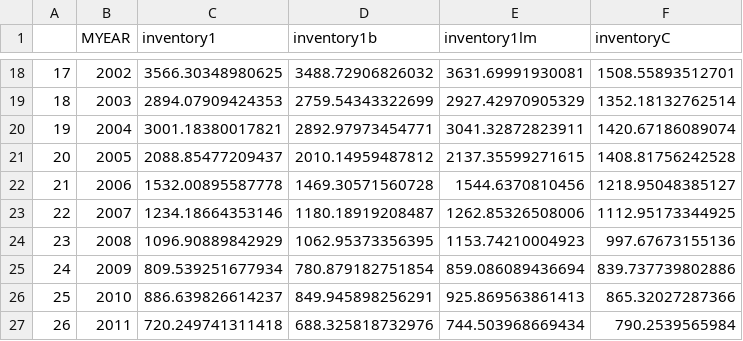
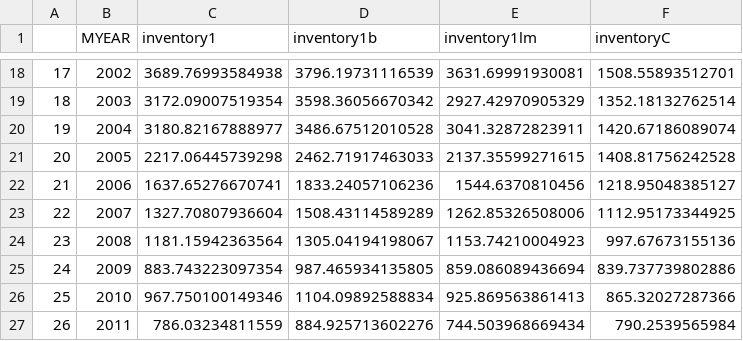
Before and after one commit to artwr/srs_work, a CSV file: analysis/processed_data/inventoryja.csv, drawn as a sheet; only a part is shown, gaps mark what is left out; the diff covers the shown part only.

Commit message:
corrected paths and reran inventory with new data.

```diff
--- a/analysis/processed_data/inventoryja.csv
+++ b/analysis/processed_data/inventoryja.csv
@@ -18,10 +18,10 @@
-"17",2002,3566.30348980625,3488.72906826032,3631.69991930081,1508.55893512701
-"18",2003,2894.07909424353,2759.54343322699,2927.42970905329,1352.18132762514
-"19",2004,3001.18380017821,2892.97973454771,3041.32872823911,1420.67186089074
-"20",2005,2088.85477209437,2010.14959487812,2137.35599271615,1408.81756242528
-"21",2006,1532.00895587778,1469.30571560728,1544.6370810456,1218.95048385127
-"22",2007,1234.18664353146,1180.18919208487,1262.85326508006,1112.95173344925
-"23",2008,1096.90889842929,1062.95373356395,1153.74210004923,997.67673155136
-"24",2009,809.539251677934,780.879182751854,859.086089436694,839.737739802886
-"25",2010,886.639826614237,849.945898256291,925.869563861413,865.32027287366
-"26",2011,720.249741311418,688.325818732976,744.503968669434,790.2539565984
+"17",2002,3689.76993584938,3796.19731116539,3631.69991930081,1508.55893512701
+"18",2003,3172.09007519354,3598.36056670342,2927.42970905329,1352.18132762514
+"19",2004,3180.82167888977,3486.67512010528,3041.32872823911,1420.67186089074
+"20",2005,2217.06445739298,2462.71917463033,2137.35599271615,1408.81756242528
+"21",2006,1637.65276670741,1833.24057106236,1544.6370810456,1218.95048385127
+"22",2007,1327.70807936604,1508.43114589289,1262.85326508006,1112.95173344925
+"23",2008,1181.15942363564,1305.04194198067,1153.74210004923,997.67673155136
+"24",2009,883.743223097354,987.465934135805,859.086089436694,839.737739802886
+"25",2010,967.750100149346,1104.09892588834,925.869563861413,865.32027287366
+"26",2011,786.03234811559,884.925713602276,744.503968669434,790.2539565984
```
Also changed, not shown: 32 edited cells elsewhere in this file, 21 other files.
